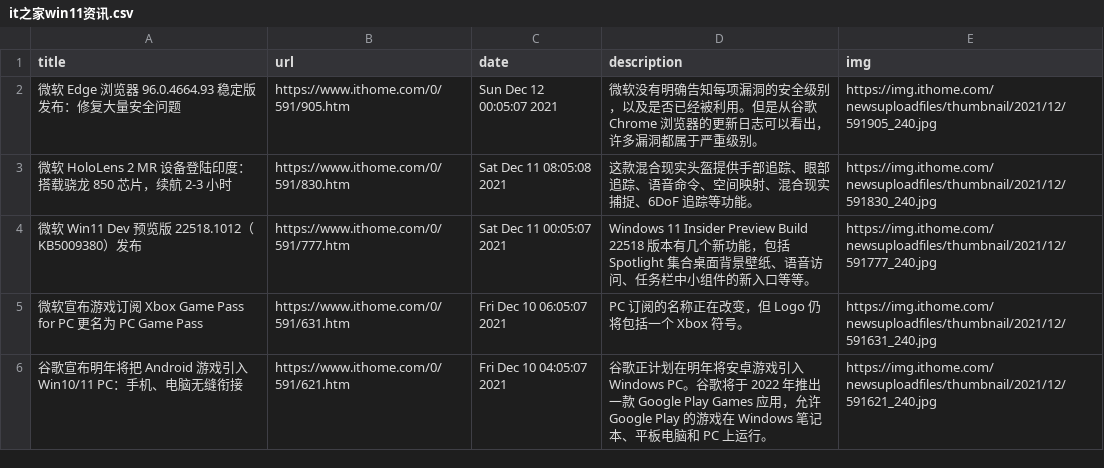
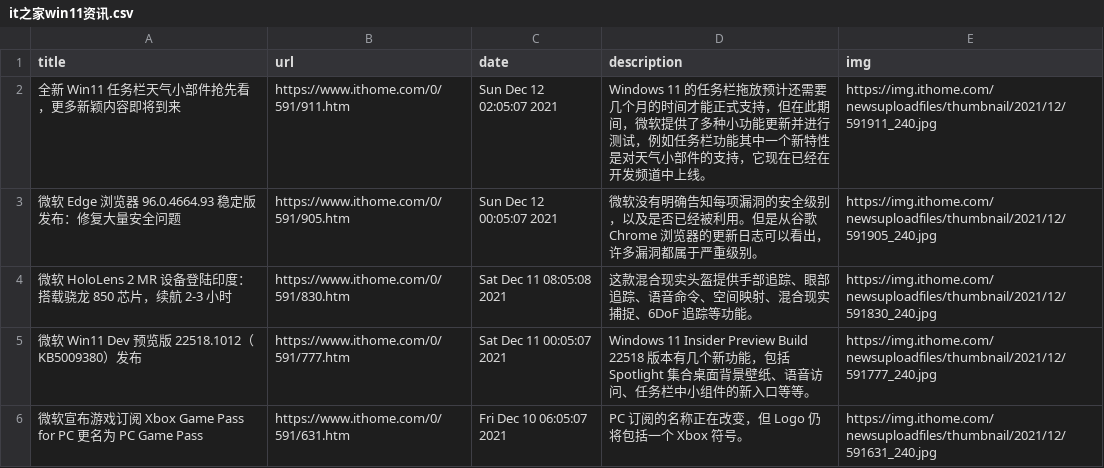
Before and after one commit to c-chen0902/rss, a CSV file: it之家win11资讯.csv, drawn as a sheet; only a part is shown; the shorter side is filled out with more unchanged rows.

```diff
--- a/it之家win11资讯.csv
+++ b/it之家win11资讯.csv
@@ -1,2 +1,3 @@
 title,url,date,description,img
+全新 Win11 任务栏天气小部件抢先看，更多新颖内容即将到来,https://www.ithome.com/0/591/911.htm,Sun Dec 12 02:05:07 2021,Windows 11 的任务栏拖放预计还需要几个月的时间才能正式支持，但在此期间，微软提供了多种小功能更新并进行测试，例如任务栏功能其中一个新特性是对天气小部件的支持，它现在已经在开发频道中上线。,https://img.ithome.com/newsuploadfiles/thumbnail/2021/12/591911_240.jpg
 微软 Edge 浏览器 96.0.4664.93 稳定版发布：修复大量安全问题,https://www.ithome.com/0/591/905.htm,Sun Dec 12 00:05:07 2021,微软没有明确告知每项漏洞的安全级别，以及是否已经被利用。但是从谷歌 Chrome 浏览器的更新日志可以看出，许多漏洞都属于严重级别。,https://img.ithome.com/newsuploadfiles/thumbnail/2021/12/591905_240.jpg
```
Also changed, not shown: it之家游戏快报.csv, 25 other files.
